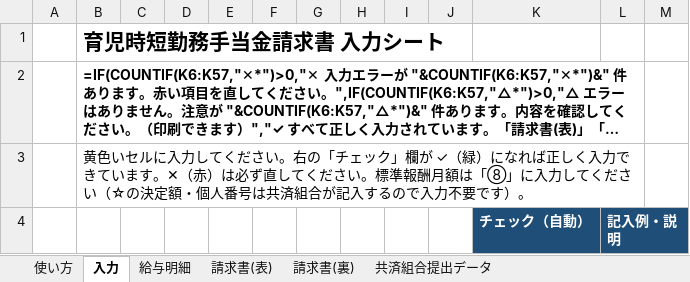
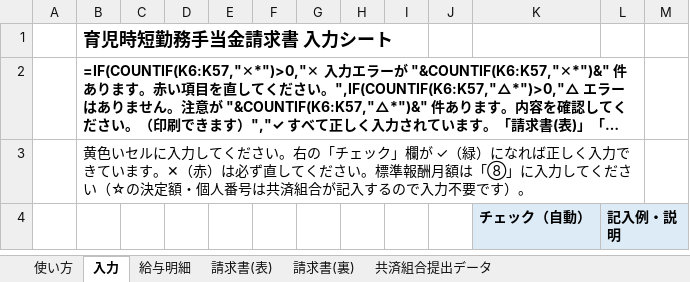
Before and after one commit to iidodo-com/iidodo, an Excel workbook: 育児時短勤務手当金/育児時短勤務手当金請求書_電子申請書.xlsm, sheet 入力, drawn as a sheet; only a part is shown; long unchanged cells end in …; values as stored, in another font and other column widths than the file's, no borders; formulas without a stored value are shown as written; charts and pictures and conditional formats not drawn; the diff covers the shown part only; the diff names each change by its address in the sheet, - before the commit and + after, or states it on an @@ line.

```diff
--- a/育児時短勤務手当金/育児時短勤務手当金請求書_電子申請書.xlsm (sheet 入力)
+++ b/育児時短勤務手当金/育児時短勤務手当金請求書_電子申請書.xlsm (sheet 入力)
@@ B1 text size: smaller @@
@@ K4:L4 fill: #1F4E78 → #DDEBF7, text colour: #FFFFFF → black @@
```
Also changed, not shown: cell formats elsewhere in this sheet, sheet 共済組合提出データ, sheet 給与明細, charts or pictures, 7 other files.
